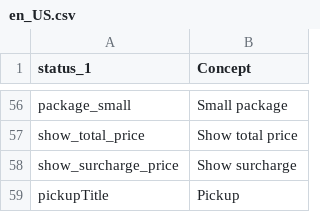
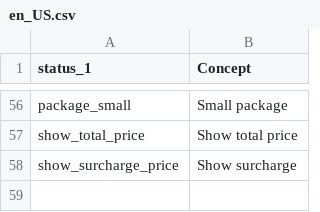
Before and after one commit to myparcelnl/magento, a CSV file: i18n/en_US.csv, drawn as a sheet; only a part is shown, gaps mark what is left out; the diff names each change by its address in the sheet, - before the commit and + after, or states it on an @@ line.

Commit message:
fix(checkout): show nicer messages in delivery options
INT-475

```diff
--- a/i18n/en_US.csv
+++ b/i18n/en_US.csv
-row 59: pickupTitle | Pickup
```
